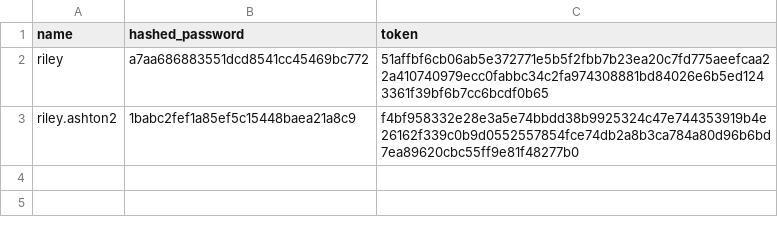
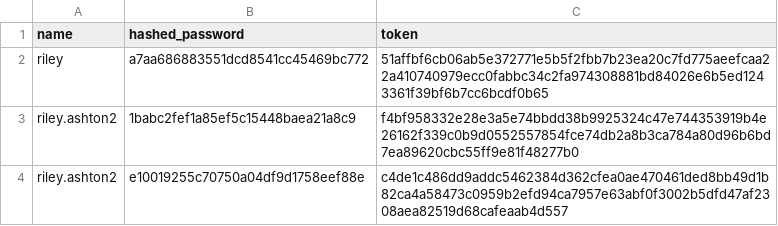
Before and after one commit to ryryashy7/webapp_assessment3, a CSV file: website/accounts.csv, drawn as a sheet; the diff names each change by its address in the sheet, - before the commit and + after, or states it on an @@ line.

Commit message:
feat, bug: fixed python for login/register system, added html for teacher's view of website, added button to change from student view to teacher

```diff
--- a/website/accounts.csv
+++ b/website/accounts.csv
+row 4: riley.ashton2 | e10019255c70750a04df9d1758eef88e | c4de1c486dd9addc5462384d362cfea0ae470461ded8bb49d1b82ca4a58473c0959b2efd94ca7957e63abf0f3002b5dfd47af2308aea82519d68cafeaab4d557
```
Also changed, not shown: 3 other files.
